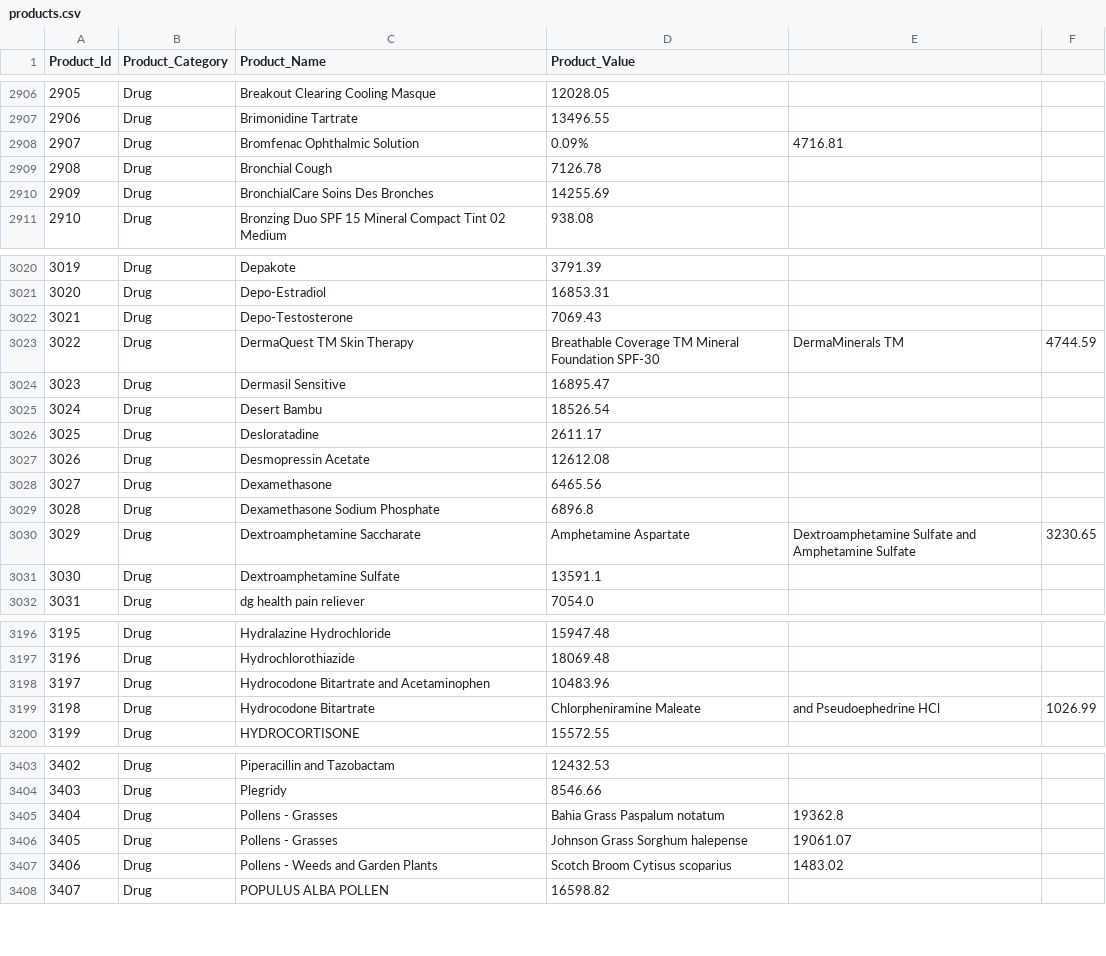
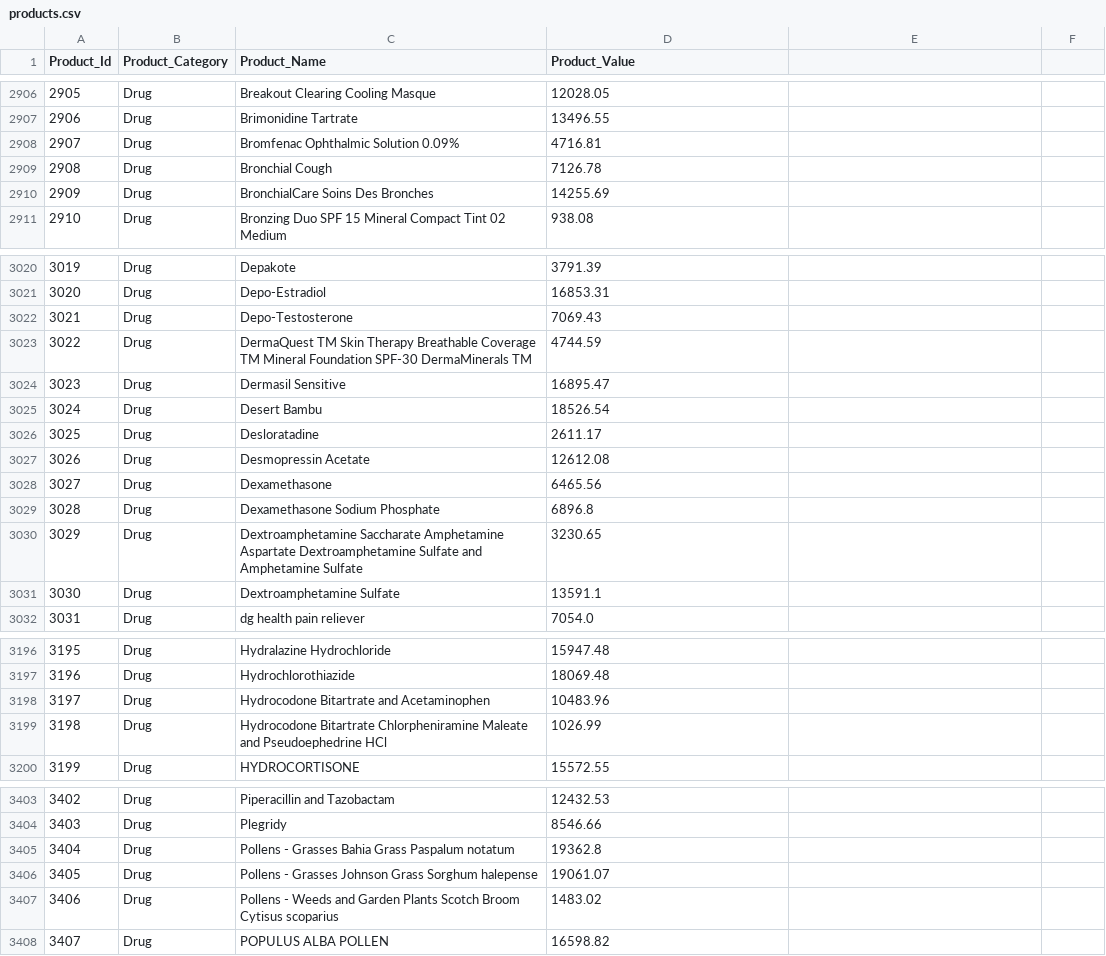
Before and after one commit to Big-Data-Capstone-1283/Capstone-team-1, a CSV file: src/main/scala/Clover/data/files/products.csv, drawn as a sheet; only a part is shown, gaps mark what is left out; the diff covers the shown part only.

Commit message:
Create rules for product selection
Created a method to define product selection rules according to the date and company.
Updated DataGenerator with the methods.
Updated products.csv removing commas messing the file. Most of the commas where in the drugs section.

```diff
--- a/src/main/scala/Clover/data/files/products.csv
+++ b/src/main/scala/Clover/data/files/products.csv
@@ -2907,3 +2907,3 @@ Product_Id,Product_Category,Product_Name,Product_Value
 2906,Drug,Brimonidine Tartrate,13496.55
-2907,Drug,Bromfenac Ophthalmic Solution, 0.09%,4716.81
+2907,Drug,Bromfenac Ophthalmic Solution 0.09%,4716.81
 2908,Drug,Bronchial Cough,7126.78
@@ -3022,3 +3022,3 @@ Product_Id,Product_Category,Product_Name,Product_Value
 3021,Drug,Depo-Testosterone,7069.43
-3022,Drug,DermaQuest TM Skin Therapy, Breathable Coverage TM Mineral Foundation SPF-30, DermaMinerals TM,4744.59
+3022,Drug,DermaQuest TM Skin Therapy Breathable Coverage TM Mineral Foundation SPF-30 DermaMinerals TM,4744.59
 3023,Drug,Dermasil Sensitive,16895.47
@@ -3029,3 +3029,3 @@ Product_Id,Product_Category,Product_Name,Product_Value
 3028,Drug,Dexamethasone Sodium Phosphate,6896.8
-3029,Drug,Dextroamphetamine Saccharate, Amphetamine Aspartate, Dextroamphetamine Sulfate and Amphetamine Sulfate,3230.65
+3029,Drug,Dextroamphetamine Saccharate Amphetamine Aspartate Dextroamphetamine Sulfate and Amphetamine Sulfate,3230.65
 3030,Drug,Dextroamphetamine Sulfate,13591.1
@@ -3198,3 +3198,3 @@ Product_Id,Product_Category,Product_Name,Product_Value
 3197,Drug,Hydrocodone Bitartrate and Acetaminophen,10483.96
-3198,Drug,Hydrocodone Bitartrate, Chlorpheniramine Maleate, and Pseudoephedrine HCl,1026.99
+3198,Drug,Hydrocodone Bitartrate Chlorpheniramine Maleate and Pseudoephedrine HCl,1026.99
 3199,Drug,HYDROCORTISONE,15572.55
@@ -3404,5 +3404,5 @@ Product_Id,Product_Category,Product_Name,Product_Value
 3403,Drug,Plegridy,8546.66
-3404,Drug,Pollens - Grasses, Bahia Grass Paspalum notatum,19362.8
-3405,Drug,Pollens - Grasses, Johnson Grass Sorghum halepense,19061.07
-3406,Drug,Pollens - Weeds and Garden Plants, Scotch Broom Cytisus scoparius,1483.02
+3404,Drug,Pollens - Grasses Bahia Grass Paspalum notatum,19362.8
+3405,Drug,Pollens - Grasses Johnson Grass Sorghum halepense,19061.07
+3406,Drug,Pollens - Weeds and Garden Plants Scotch Broom Cytisus scoparius,1483.02
 3407,Drug,POPULUS ALBA POLLEN,16598.82
```
Also changed, not shown: 6 edited cells elsewhere in this file, 2 other files.
